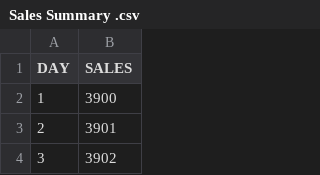
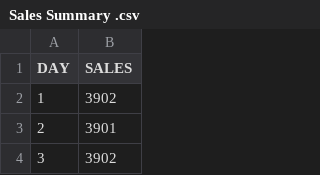
Before and after one commit to iamjaneap/BAT404, a CSV file: Data sets/Sales Summary .csv, drawn as a sheet; only a part is shown.

Commit message:
Update Sales Summary .csv

```diff
--- a/Data sets/Sales Summary .csv
+++ b/Data sets/Sales Summary .csv
@@ -1,3 +1,3 @@
 DAY ,SALES
-1,3900
+1,3902
 2,3901
```
